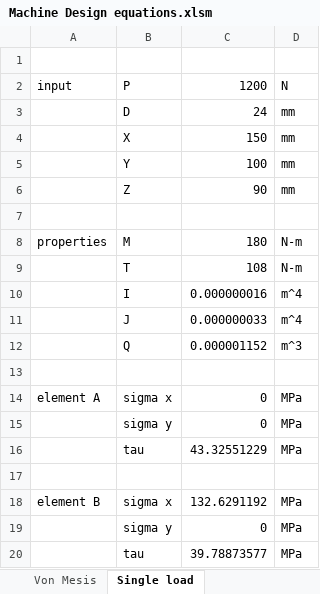
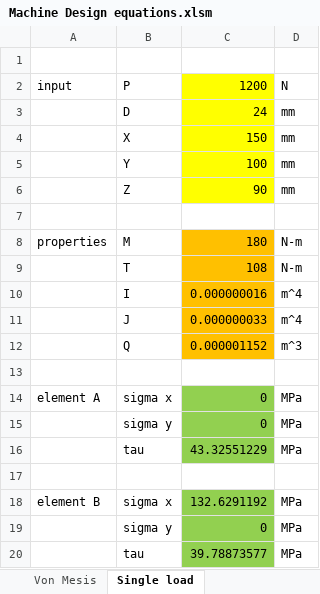
Before and after one commit to AxlMaberry/Machine_Design-Equations, an Excel workbook: Machine Design equations.xlsm, sheet Single load, drawn as a sheet; values as stored, in another font and other column widths than the file's, no borders; charts and pictures not drawn; the diff names each change by its address in the sheet, - before the commit and + after, or states it on an @@ line.

```diff
--- a/Machine Design equations.xlsm (sheet Single load)
+++ b/Machine Design equations.xlsm (sheet Single load)
-C2:C6 fill: none
+C2:C6 fill: #FFFF00
-C8:C12 fill: none
+C8:C12 fill: #FFC000
-C14:C16 fill: none
+C14:C16 fill: #92D050
-C18:C20 fill: none
+C18:C20 fill: #92D050
```
Also changed, not shown: sheet 3D Mohr's Circle, sheet 2D Mohr's Circle, sheet I (parallel axis), sheet Centroids, sheet Von Mesis, other sheet tabs, formulas that keep their value, charts or pictures.
